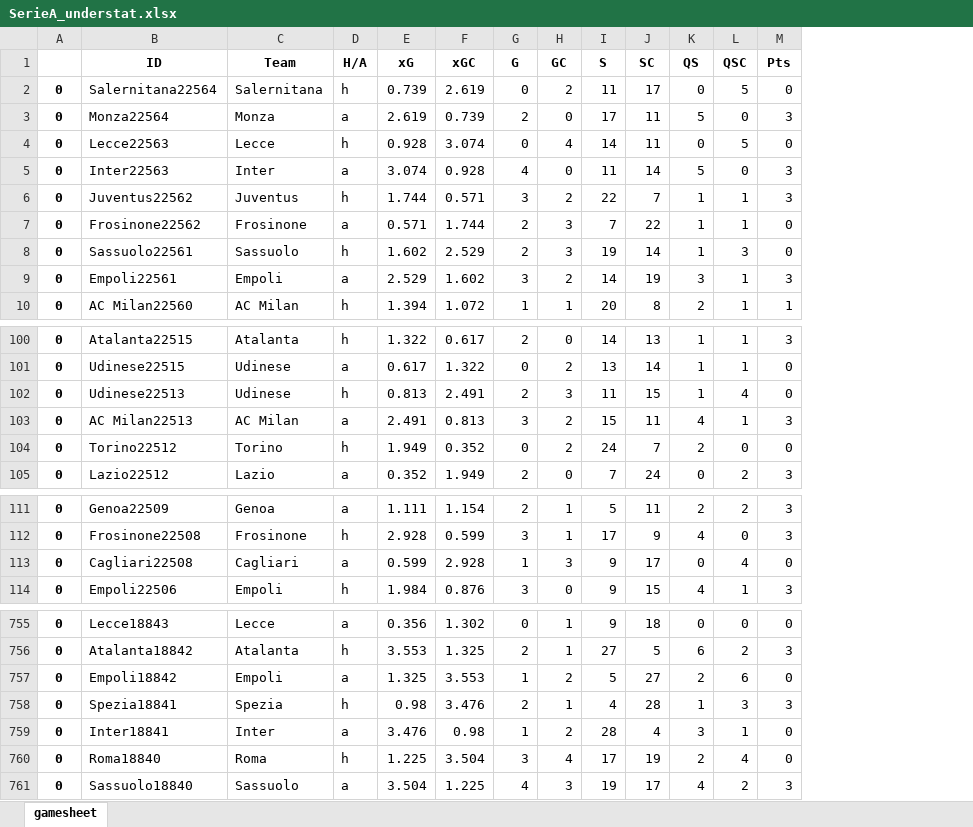
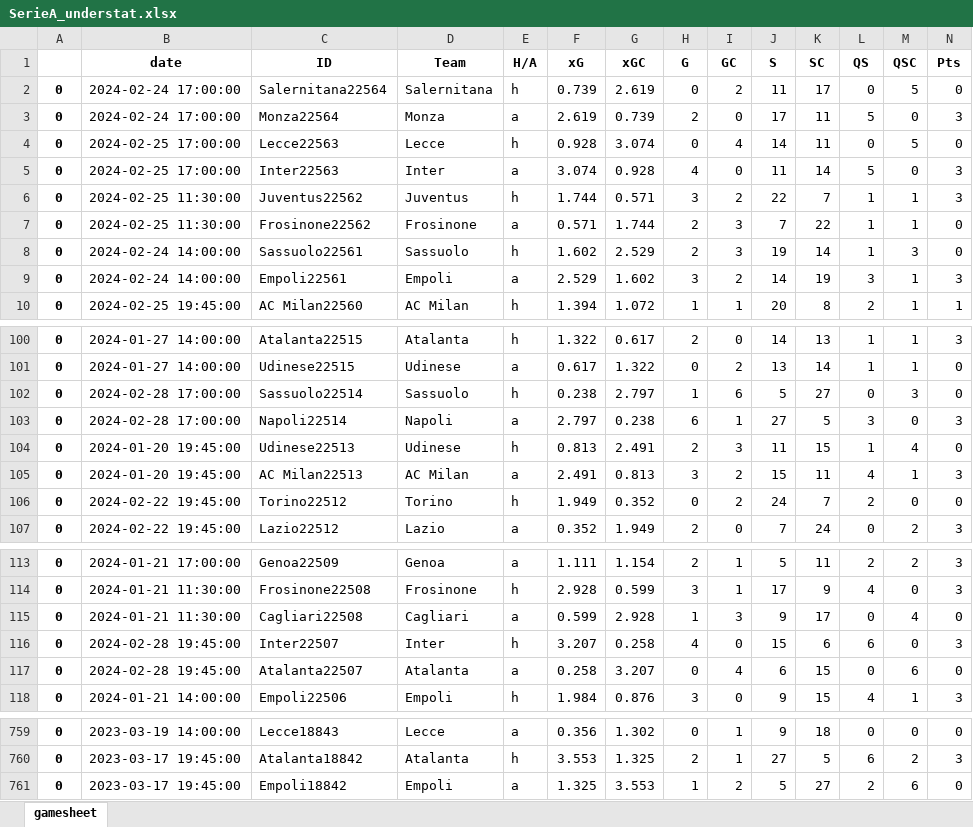
Before and after one commit to rpenn97/score_prediction_tool, an Excel workbook: Excel Dataframes, EDA and Predictive Modelling/SerieA_understat.xlsx, sheet gamesheet, drawn as a sheet; only a part is shown, gaps mark what is left out; values as stored, in another font and other column widths than the file's, no borders; removed rows and columns are numbered as before the commit, all else as after; rows hold the shown columns only; the diff names each change by its address in the sheet, - before the commit and + after, or states it on an @@ line.

```diff
--- a/Excel Dataframes, EDA and Predictive Modelling/SerieA_understat.xlsx (sheet gamesheet)
+++ b/Excel Dataframes, EDA and Predictive Modelling/SerieA_understat.xlsx (sheet gamesheet)
+column B (date), rows 2-10: 2024-02-24 17:00:00 | 2024-02-24 17:00:00 | 2024-02-25 17:00:00 | 2024-02-25 17:00:00 | 2024-02-25 11:30:00 | 2024-02-25 11:30:00 | 2024-02-24 14:00:00 | 2024-02-24 14:00:00 | 2024-02-25 19:45:00; rows 100-101: 2024-01-27 14:00:00 | 2024-01-27 14:00:00; rows 104-107: 2024-01-20 19:45:00 | 2024-01-20 19:45:00 | 2024-02-22 19:45:00 | 2024-02-22 19:45:00; rows 113-115: 2024-01-21 17:00:00 | 2024-01-21 11:30:00 | 2024-01-21 11:30:00; row 118: 2024-01-21 14:00:00; rows 759-761: 2023-03-19 14:00:00 | 2023-03-17 19:45:00 | 2023-03-17 19:45:00
+row 102: 0 | 2024-02-28 17:00:00 | Sassuolo22514 | Sassuolo | h | 0.238 | 2.797 | 1 | 6 | 5 | 27 | 0 | 3 | 0
+row 103: 0 | 2024-02-28 17:00:00 | Napoli22514 | Napoli | a | 2.797 | 0.238 | 6 | 1 | 27 | 5 | 3 | 0 | 3
+row 116: 0 | 2024-02-28 19:45:00 | Inter22507 | Inter | h | 3.207 | 0.258 | 4 | 0 | 15 | 6 | 6 | 0 | 3
+row 117: 0 | 2024-02-28 19:45:00 | Atalanta22507 | Atalanta | a | 0.258 | 3.207 | 0 | 4 | 6 | 15 | 0 | 6 | 0
-row 758: 0 | Spezia18841 | Spezia | h | 0.98 | 3.476 | 2 | 1 | 4 | 28 | 1 | 3 | 3
-row 759: 0 | Inter18841 | Inter | a | 3.476 | 0.98 | 1 | 2 | 28 | 4 | 3 | 1 | 0
-row 760: 0 | Roma18840 | Roma | h | 1.225 | 3.504 | 3 | 4 | 17 | 19 | 2 | 4 | 0
-row 761: 0 | Sassuolo18840 | Sassuolo | a | 3.504 | 1.225 | 4 | 3 | 19 | 17 | 4 | 2 | 3
```
Also changed, not shown: Excel Dataframes, EDA and Predictive Modelling/Bundesliga_understat.xlsx, Excel Dataframes, EDA and Predictive Modelling/EPL_understat.xlsx, 8 other files.
